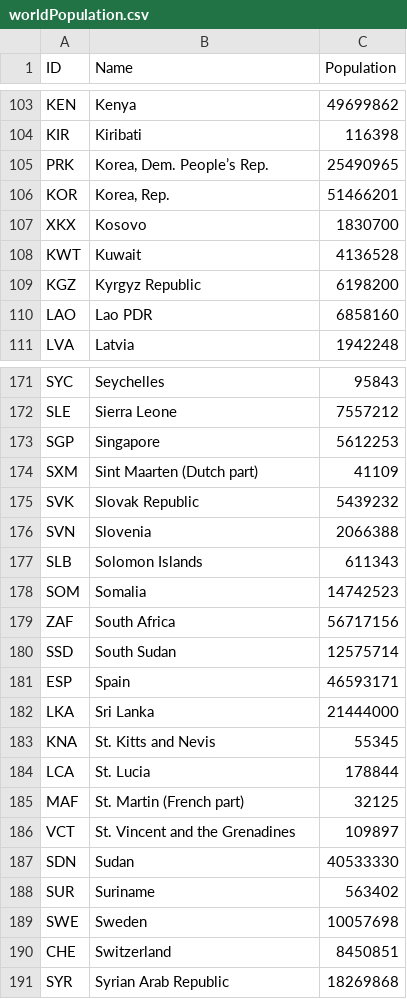
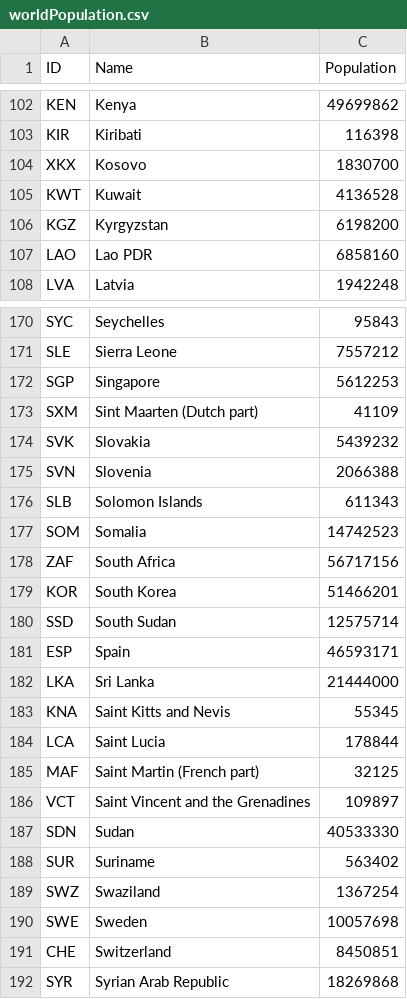
Before and after one commit to HKuz/fCC_D3_CurrExp, a CSV file: worldPopulation.csv, drawn as a sheet; only a part is shown, gaps mark what is left out; the diff covers the shown part only.

Commit message:
fix: tie country names between csv and json

```diff
--- a/worldPopulation.csv
+++ b/worldPopulation.csv
@@ -104,7 +103,5 @@ KEN,Kenya,49699862
 KIR,Kiribati,116398
-PRK,"Korea, Dem. People’s Rep.",25490965
-KOR,"Korea, Rep.",51466201
 XKX,Kosovo,1830700
 KWT,Kuwait,4136528
-KGZ,Kyrgyz Republic,6198200
+KGZ,Kyrgyzstan,6198200
 LAO,Lao PDR,6858160
@@ -174,3 +173,3 @@ SGP,Singapore,5612253
 SXM,Sint Maarten (Dutch part),41109
-SVK,Slovak Republic,5439232
+SVK,Slovakia,5439232
 SVN,Slovenia,2066388
@@ -179,2 +178,3 @@ SOM,Somalia,14742523
 ZAF,South Africa,56717156
+KOR,South Korea,51466201
 SSD,South Sudan,12575714
@@ -182,8 +182,9 @@ ESP,Spain,46593171
 LKA,Sri Lanka,21444000
-KNA,St. Kitts and Nevis,55345
-LCA,St. Lucia,178844
-MAF,St. Martin (French part),32125
-VCT,St. Vincent and the Grenadines,109897
+KNA,Saint Kitts and Nevis,55345
+LCA,Saint Lucia,178844
+MAF,Saint Martin (French part),32125
+VCT,Saint Vincent and the Grenadines,109897
 SDN,Sudan,40533330
 SUR,Suriname,563402
+SWZ,Swaziland,1367254
 SWE,Sweden,10057698
```
Also changed, not shown: 3 added rows, 3 removed rows and 14 edited cells elsewhere in this file, 2 other files.
